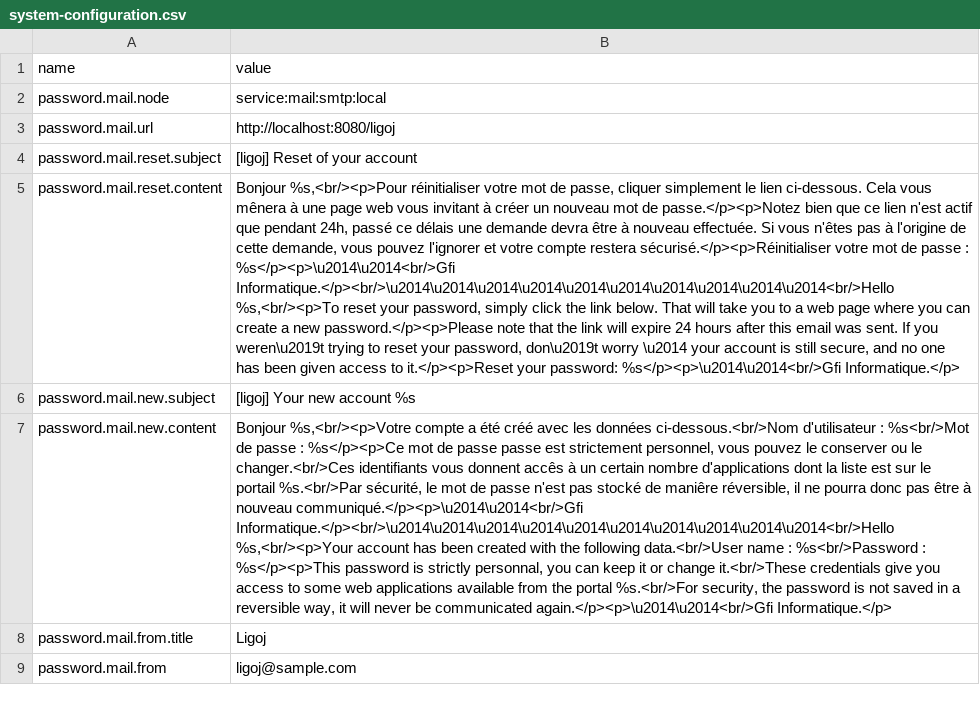
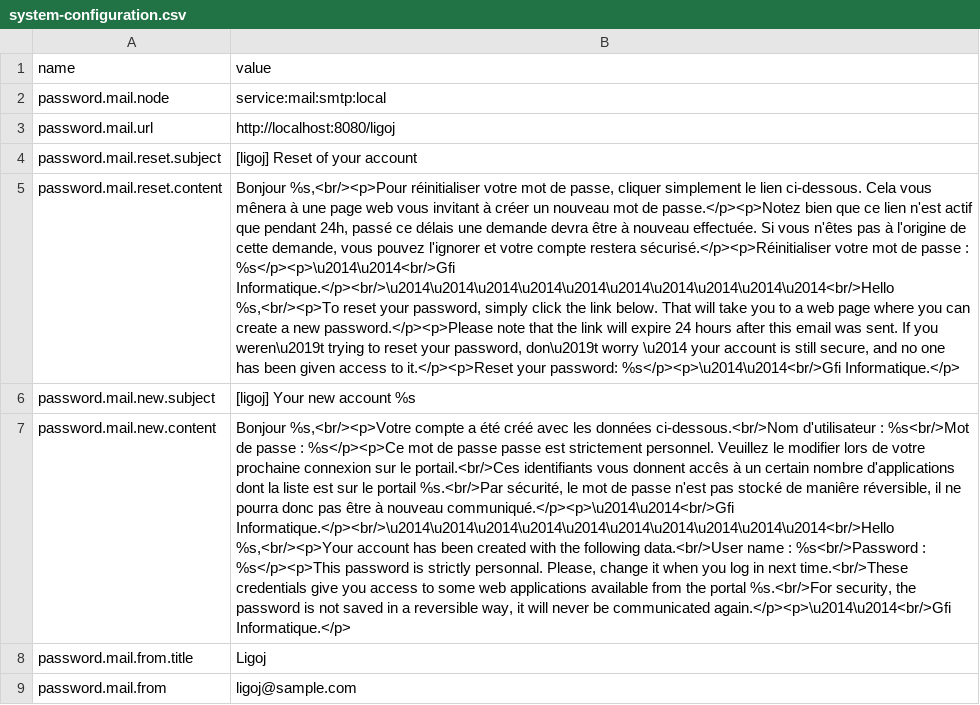
Before and after one commit to ligoj/plugin-password, a CSV file: src/main/resources/csv/system-configuration.csv, drawn as a sheet; the diff names each change by its address in the sheet, - before the commit and + after, or states it on an @@ line.

Commit message:
ER9012 - Change mail

```diff
--- a/src/main/resources/csv/system-configuration.csv
+++ b/src/main/resources/csv/system-configuration.csv
-B7 (value): …est strictement personnel, vous pouvez le conserver ou le changer.<br/>Ces identifiants vous donnent accês à un certain nombre d'applications dont la liste est sur le portail %s.<br/>Par sécurité, le mot de passe n'est pas stocké de maniêre réversible, il ne pourra donc pas être à nouveau communiqué.</p><p>\u2014\u2014<br/>Gfi Informatique.</p><br/>\u2014\u2014\u2014\u2014\u2014\u2014\u2014\u2014\u2014\u2014<br/>Hello %s,<br/><p>Your account has been created with the following data.<br/>User name : %s<br/>Password : %s</p><p>This password is strictly personnal, you can keep it or change it.<br/>These credentials give…
+B7 (value): …est strictement personnel. Veuillez le modifier lors de votre prochaine connexion sur le portail.<br/>Ces identifiants vous donnent accês à un certain nombre d'applications dont la liste est sur le portail %s.<br/>Par sécurité, le mot de passe n'est pas stocké de maniêre réversible, il ne pourra donc pas être à nouveau communiqué.</p><p>\u2014\u2014<br/>Gfi Informatique.</p><br/>\u2014\u2014\u2014\u2014\u2014\u2014\u2014\u2014\u2014\u2014<br/>Hello %s,<br/><p>Your account has been created with the following data.<br/>User name : %s<br/>Password : %s</p><p>This password is strictly personnal. Please, change it when you log in next time.<br/>These credentials give…
```
